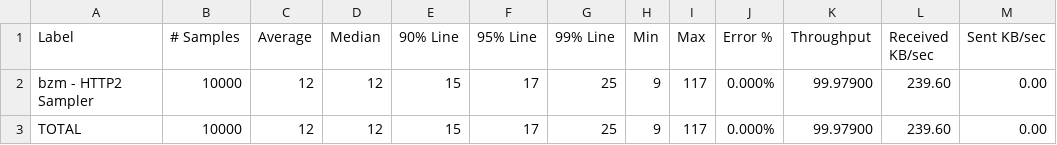
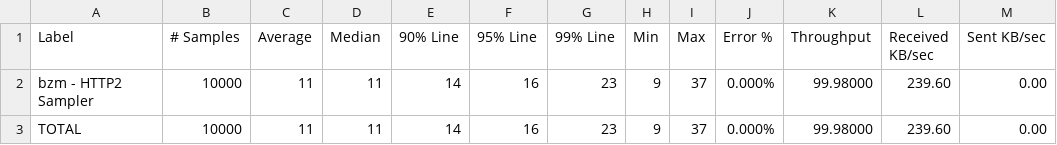
Before and after one commit to RicardoCoelho8/Ballerina_Park_Management_System, a CSV file: jmeterTests/ResultSources/1/cfg2/javaAOTHTTP1/aggregate.csv, drawn as a sheet.

Commit message:
updating stress test

```diff
--- a/jmeterTests/ResultSources/1/cfg2/javaAOTHTTP1/aggregate.csv
+++ b/jmeterTests/ResultSources/1/cfg2/javaAOTHTTP1/aggregate.csv
@@ -1,3 +1,3 @@
 Label,# Samples,Average,Median,90% Line,95% Line,99% Line,Min,Max,Error %,Throughput,Received KB/sec,Sent KB/sec
-bzm - HTTP2 Sampler,10000,12,12,15,17,25,9,117,0.000%,99.97900,239.60,0.00
-TOTAL,10000,12,12,15,17,25,9,117,0.000%,99.97900,239.60,0.00
+bzm - HTTP2 Sampler,10000,11,11,14,16,23,9,37,0.000%,99.98000,239.60,0.00
+TOTAL,10000,11,11,14,16,23,9,37,0.000%,99.98000,239.60,0.00
```
Also changed, not shown: jmeterTests/ResultSources/1/cfg2/javaAOTHTTP1/summary.csv, 15 other files.
